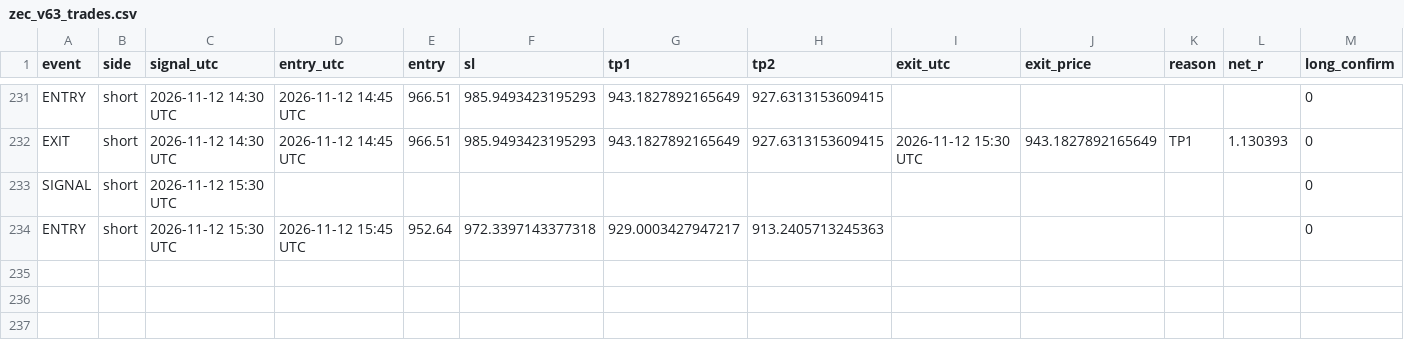
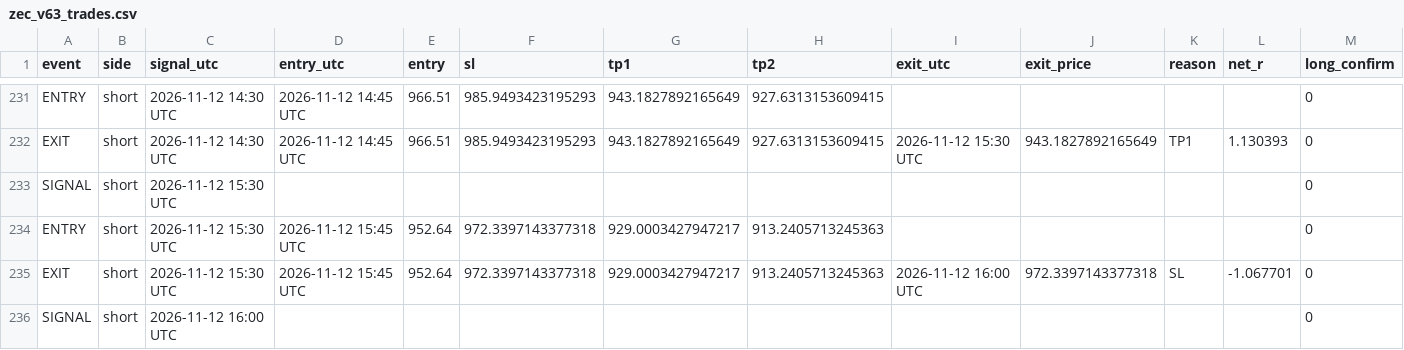
Before and after one commit to XXX110700/zec-forward-paper, a CSV file: zec_v63_trades.csv, drawn as a sheet; only a part is shown, gaps mark what is left out; rows hold the shown columns only; the diff names each change by its address in the sheet, - before the commit and + after, or states it on an @@ line.

```diff
--- a/zec_v63_trades.csv
+++ b/zec_v63_trades.csv
+row 235: EXIT | short | 2026-11-12 15:30 UTC | 2026-11-12 15:45 UTC | 952.64 | 972.3397143377318 | 929.0003427947217 | 913.2405713245363 | 2026-11-12 16:00 UTC | 972.3397143377318 | SL | -1.067701 | 0
+row 236: SIGNAL | short | 2026-11-12 16:00 UTC |  |  |  |  |  |  |  |  |  | 0
```
Also changed, not shown: 1 other file.
